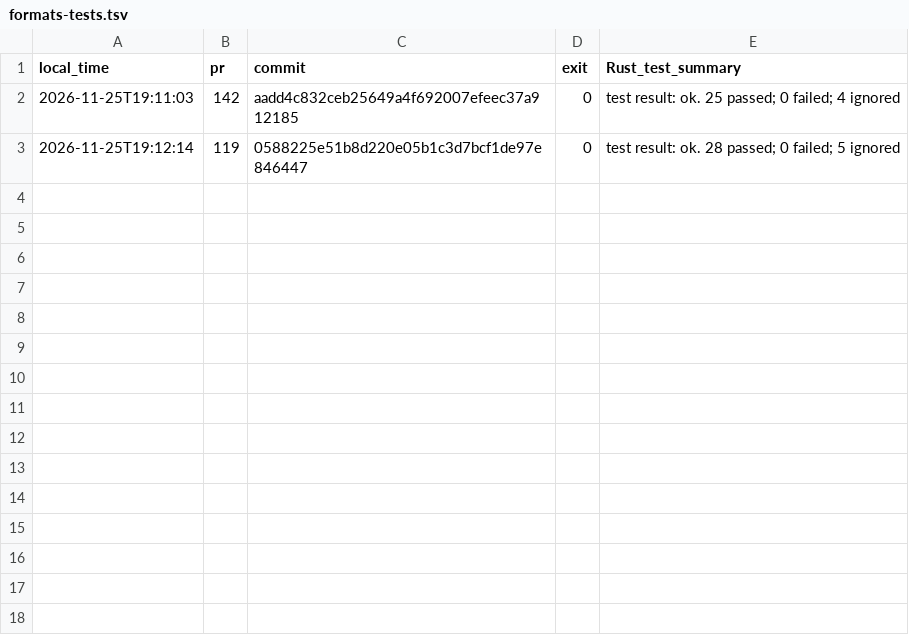
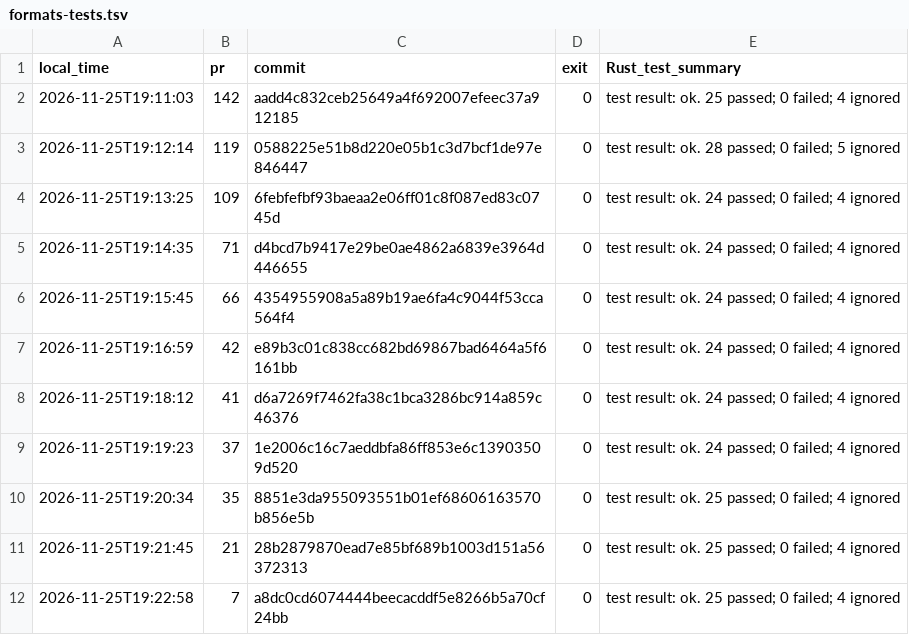
Before and after one commit to KernelSmoker/VIctory-Belobug-AMD, a TSV file: formats-tests.tsv, drawn as a sheet.

Commit message:
Record Windows GNU build results through 19:26

```diff
--- a/formats-tests.tsv
+++ b/formats-tests.tsv
@@ -3 +3,10 @@ local_time	pr	commit	exit	Rust_test_summary
 2026-11-25T19:12:14	119	0588225e51b8d220e05b1c3d7bcf1de97e846447	0	test result: ok. 28 passed; 0 failed; 5 ignored
+2026-11-25T19:13:25	109	6febfefbf93baeaa2e06ff01c8f087ed83c0745d	0	test result: ok. 24 passed; 0 failed; 4 ignored
+2026-11-25T19:14:35	71	d4bcd7b9417e29be0ae4862a6839e3964d446655	0	test result: ok. 24 passed; 0 failed; 4 ignored
+2026-11-25T19:15:45	66	4354955908a5a89b19ae6fa4c9044f53cca564f4	0	test result: ok. 24 passed; 0 failed; 4 ignored
+2026-11-25T19:16:59	42	e89b3c01c838cc682bd69867bad6464a5f6161bb	0	test result: ok. 24 passed; 0 failed; 4 ignored
+2026-11-25T19:18:12	41	d6a7269f7462fa38c1bca3286bc914a859c46376	0	test result: ok. 24 passed; 0 failed; 4 ignored
+2026-11-25T19:19:23	37	1e2006c16c7aeddbfa86ff853e6c13903509d520	0	test result: ok. 24 passed; 0 failed; 4 ignored
+2026-11-25T19:20:34	35	8851e3da955093551b01ef68606163570b856e5b	0	test result: ok. 25 passed; 0 failed; 4 ignored
+2026-11-25T19:21:45	21	28b2879870ead7e85bf689b1003d151a56372313	0	test result: ok. 25 passed; 0 failed; 4 ignored
+2026-11-25T19:22:58	7	a8dc0cd6074444beecacddf5e8266b5a70cf24bb	0	test result: ok. 25 passed; 0 failed; 4 ignored
```
Also changed, not shown: 1 other file.
